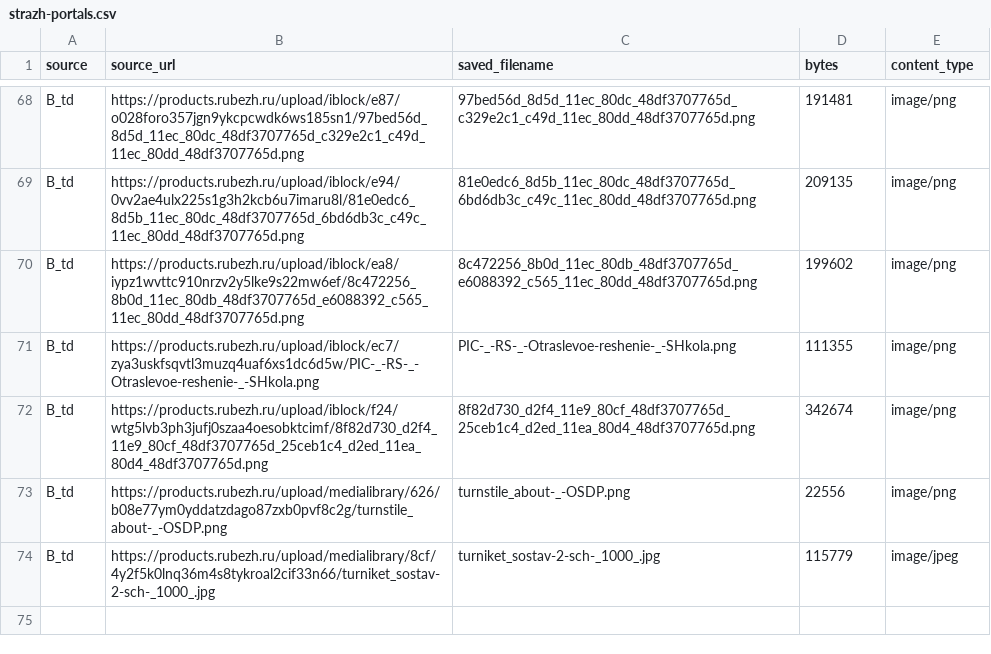
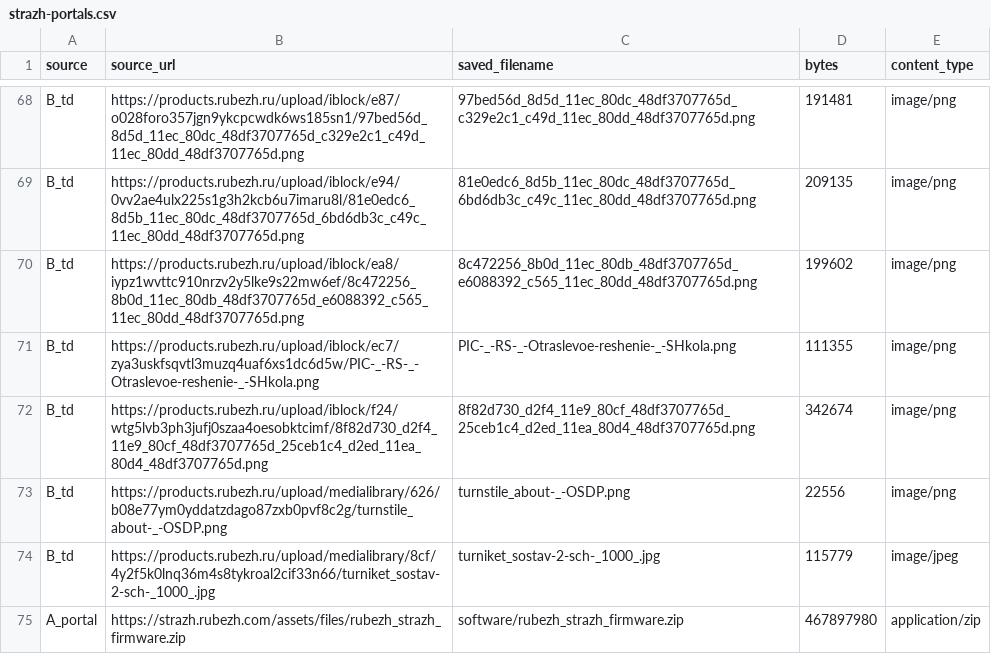
Before and after one commit to TasFoster/Rubezh_services, a CSV file: datasets/rubezh-docs/_manifests/strazh-portals.csv, drawn as a sheet; only a part is shown, gaps mark what is left out.

```diff
--- a/datasets/rubezh-docs/_manifests/strazh-portals.csv
+++ b/datasets/rubezh-docs/_manifests/strazh-portals.csv
@@ -74 +74,2 @@ B_td,https://products.rubezh.ru/upload/medialibrary/626/b08e77ym0yddatzdago87zxb
 B_td,https://products.rubezh.ru/upload/medialibrary/8cf/4y2f5k0lnq36m4s8tykroal2cif33n66/turniket_sostav-2-sch-_1000_.jpg,turniket_sostav-2-sch-_1000_.jpg,115779,image/jpeg
+A_portal,https://strazh.rubezh.com/assets/files/rubezh_strazh_firmware.zip,software/rubezh_strazh_firmware.zip,467897980,application/zip
```
Also changed, not shown: datasets/rubezh-docs/_manifests/inventory.csv, 1 other file.
